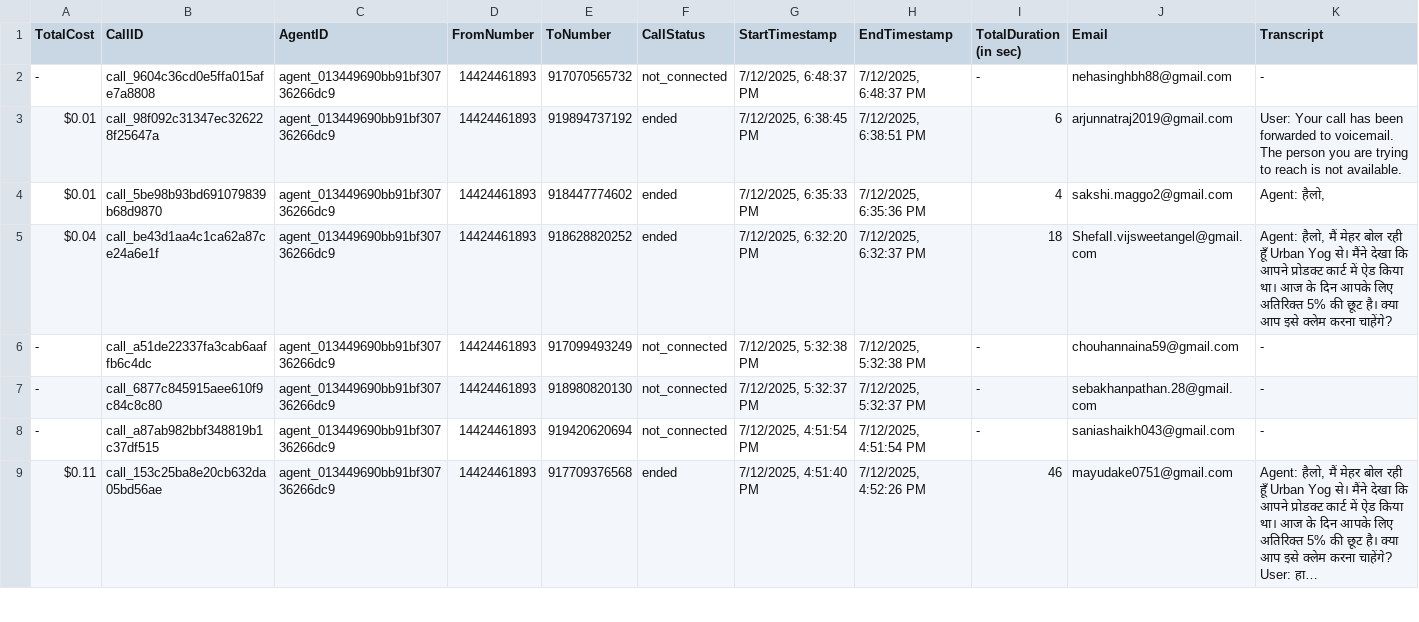
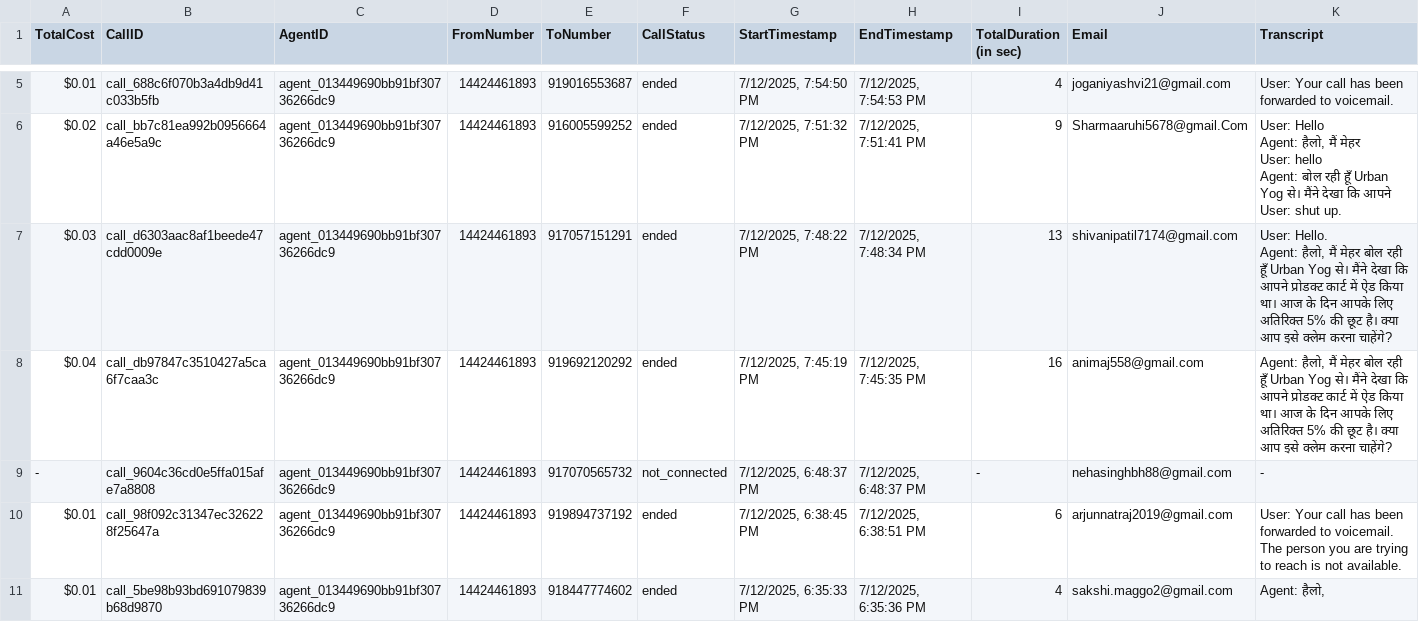
Before and after one commit to Urban-gabru-yog/Urban-Yog, a CSV file: data/merged_data.csv, drawn as a sheet; only a part is shown, gaps mark what is left out; the shorter side is filled out with more unchanged rows; long unchanged cells end in …; rows hold the shown columns only; ↵ is a line break in a cell; the diff covers the shown part only; the diff names each change by its address in the sheet, - before the commit and + after, or states it on an @@ line.

```diff
--- a/data/merged_data.csv
+++ b/data/merged_data.csv
+row 5: $0.01 | call_688c6f070b3a4db9d41c033b5fb | agent_013449690bb91bf30736266dc9 | 14424461893 | 919016553687 | ended | 7/12/2025, 7:54:50 PM | 7/12/2025, 7:54:53 PM | 4 | joganiyashvi21@gmail.com | User: Your call has been forwarded to voicemail.
+row 6: $0.02 | call_bb7c81ea992b0956664a46e5a9c | agent_013449690bb91bf30736266dc9 | 14424461893 | 916005599252 | ended | 7/12/2025, 7:51:32 PM | 7/12/2025, 7:51:41 PM | 9 | Sharmaaruhi5678@gmail.Com | User: Hello ↵ Agent: हैलो, मैं मेहर ↵ User: hello ↵ Agent: बोल रही हूँ Urban Yog से। मैंने देखा कि आपने ↵ User: shut up.
+row 7: $0.03 | call_d6303aac8af1beede47cdd0009e | agent_013449690bb91bf30736266dc9 | 14424461893 | 917057151291 | ended | 7/12/2025, 7:48:22 PM | 7/12/2025, 7:48:34 PM | 13 | shivanipatil7174@gmail.com | User: Hello. ↵ Agent: हैलो, मैं मेहर बोल रही हूँ Urban Yog से। मैंने देखा कि आपने प्रोडक्ट कार्ट में ऐड किया था। आज के दिन आपके लिए अतिरिक्त 5% की छूट है। क्या आप इसे क्लेम करना चाहेंगे?
+row 8: $0.04 | call_db97847c3510427a5ca6f7caa3c | agent_013449690bb91bf30736266dc9 | 14424461893 | 919692120292 | ended | 7/12/2025, 7:45:19 PM | 7/12/2025, 7:45:35 PM | 16 | animaj558@gmail.com | Agent: हैलो, मैं मेहर बोल रही हूँ Urban Yog से। मैंने देखा कि आपने प्रोडक्ट कार्ट में ऐड किया था। आज के दिन आपके लिए अतिरिक्त 5% की छूट है। क्या आप इसे क्लेम करना चाहेंगे?
```
Also changed, not shown: 3 added rows and 4 removed rows elsewhere in this file, data/call_data.csv.
